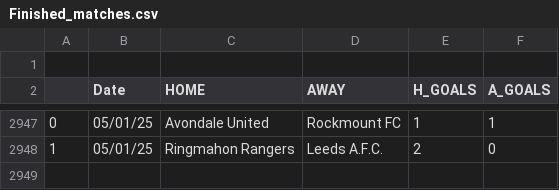
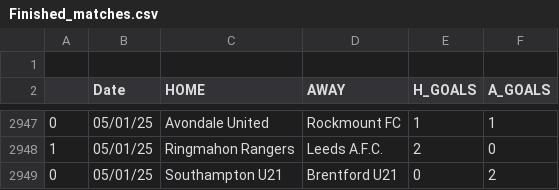
Before and after one commit to JOSPHATT/Finished_Matches, a CSV file: Finished_matches.csv, drawn as a sheet; only a part is shown, gaps mark what is left out; the diff names each change by its address in the sheet, - before the commit and + after, or states it on an @@ line.

```diff
--- a/Finished_matches.csv
+++ b/Finished_matches.csv
+row 2949: 0 | 05/01/25 | Southampton U21 | Brentford U21 | 0 | 2
```
Also changed, not shown: half_time_matches.csv.
